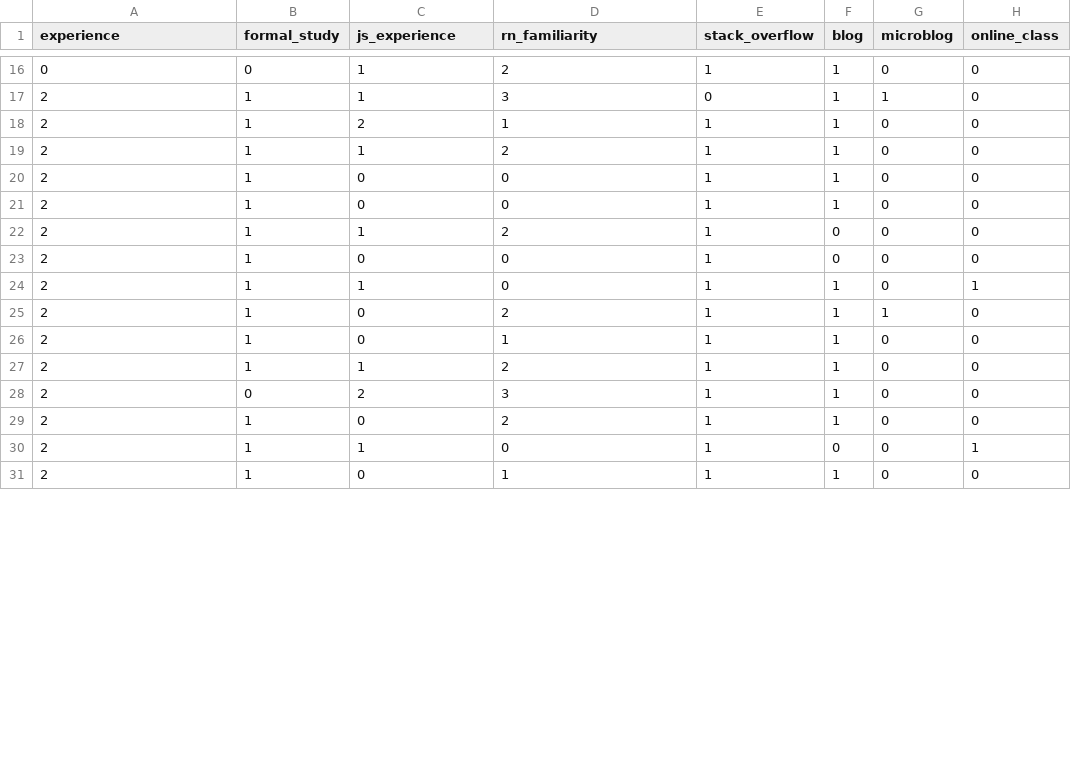
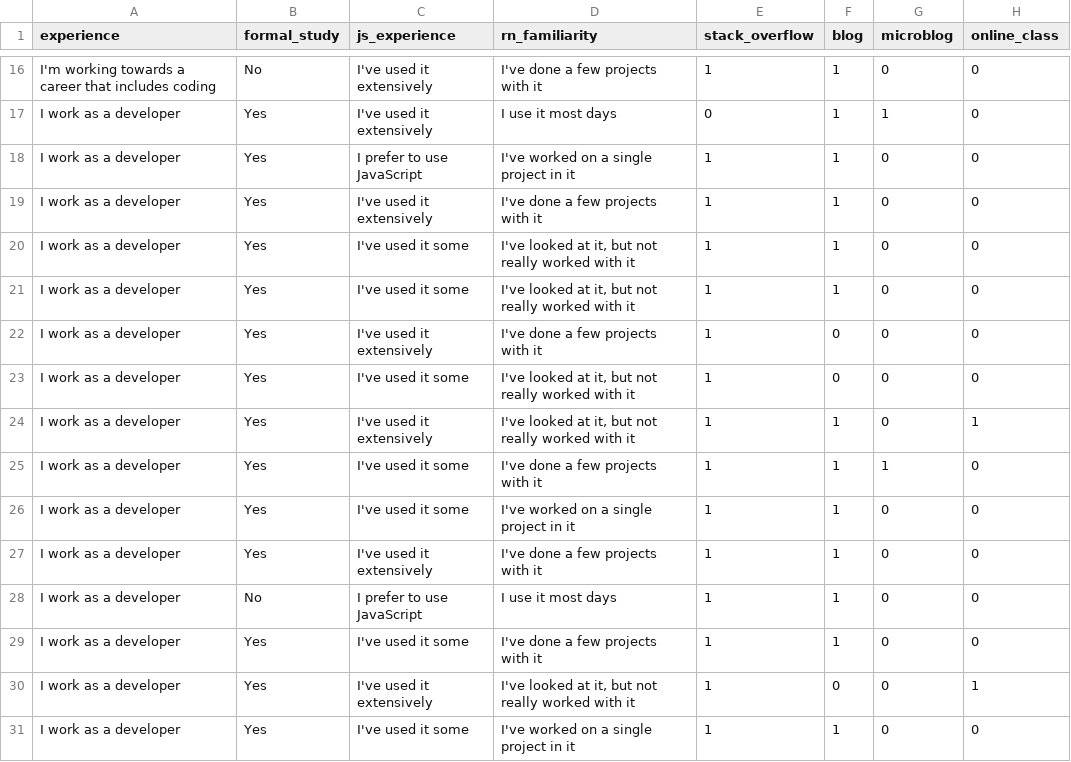
Before and after one commit to turnrye/cs6460-turnrye, a CSV file: survey-results/survey-results-filtered-coded.csv, drawn as a sheet; only a part is shown, gaps mark what is left out; the diff covers the shown part only; the diff names each change by its address in the sheet, - before the commit and + after, or states it on an @@ line.

```diff
--- a/survey-results/survey-results-filtered-coded.csv
+++ b/survey-results/survey-results-filtered-coded.csv
-A16 (experience): 0
+A16 (experience): I'm working towards a career that includes coding
-B16 (formal_study): 0
+B16 (formal_study): No
-C16:C17 (js_experience): 1
+C16:C17 (js_experience): I've used it extensively
-D16 (rn_familiarity): 2
+D16 (rn_familiarity): I've done a few projects with it
-A17:A31 (experience): 2
+A17:A31 (experience): I work as a developer
-B17:B27 (formal_study): 1
+B17:B27 (formal_study): Yes
-D17 (rn_familiarity): 3
+D17 (rn_familiarity): I use it most days
-C18 (js_experience): 2
+C18 (js_experience): I prefer to use JavaScript
-D18 (rn_familiarity): 1
+D18 (rn_familiarity): I've worked on a single project in it
-C19 (js_experience): 1
+C19 (js_experience): I've used it extensively
-D19 (rn_familiarity): 2
+D19 (rn_familiarity): I've done a few projects with it
-C20:C21 (js_experience): 0
+C20:C21 (js_experience): I've used it some
-D20:D21 (rn_familiarity): 0
+D20:D21 (rn_familiarity): I've looked at it, but not really worked with it
-C22 (js_experience): 1
+C22 (js_experience): I've used it extensively
-D22 (rn_familiarity): 2
+D22 (rn_familiarity): I've done a few projects with it
-C23 (js_experience): 0
+C23 (js_experience): I've used it some
-D23:D24 (rn_familiarity): 0
+D23:D24 (rn_familiarity): I've looked at it, but not really worked with it
-C24 (js_experience): 1
+C24 (js_experience): I've used it extensively
-C25:C26 (js_experience): 0
+C25:C26 (js_experience): I've used it some
-D25 (rn_familiarity): 2
+D25 (rn_familiarity): I've done a few projects with it
-D26 (rn_familiarity): 1
+D26 (rn_familiarity): I've worked on a single project in it
-C27 (js_experience): 1
+C27 (js_experience): I've used it extensively
-D27 (rn_familiarity): 2
+D27 (rn_familiarity): I've done a few projects with it
-B28 (formal_study): 0
+B28 (formal_study): No
-C28 (js_experience): 2
+C28 (js_experience): I prefer to use JavaScript
-D28 (rn_familiarity): 3
+D28 (rn_familiarity): I use it most days
-B29:B31 (formal_study): 1
+B29:B31 (formal_study): Yes
-C29 (js_experience): 0
+C29 (js_experience): I've used it some
-D29 (rn_familiarity): 2
+D29 (rn_familiarity): I've done a few projects with it
-C30 (js_experience): 1
+C30 (js_experience): I've used it extensively
-D30 (rn_familiarity): 0
+D30 (rn_familiarity): I've looked at it, but not really worked with it
-C31 (js_experience): 0
+C31 (js_experience): I've used it some
-D31 (rn_familiarity): 1
+D31 (rn_familiarity): I've worked on a single project in it
```
Also changed, not shown: 88 edited cells elsewhere in this file, 23 other files.
